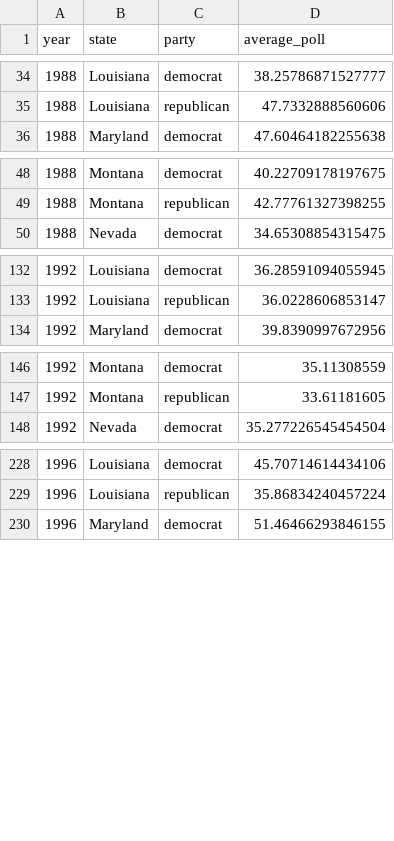
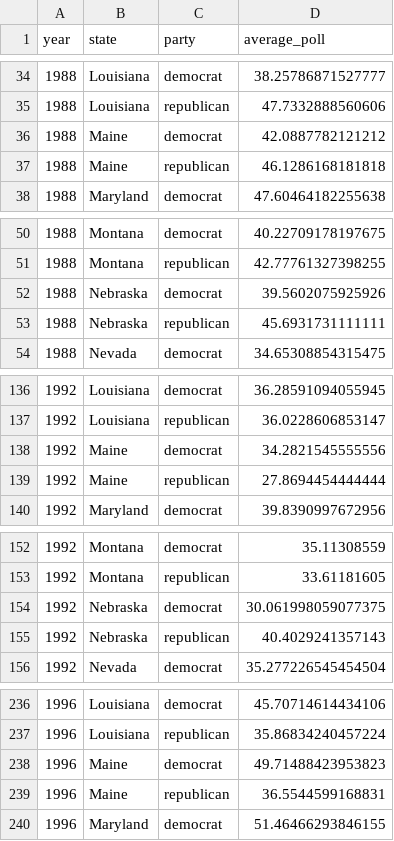
Before and after one commit to itsyaoyu/HPR-2020-Election-Prediction, a CSV file: data/pollavg_bystate_1968-2016_clean.csv, drawn as a sheet; only a part is shown, gaps mark what is left out; the diff covers the shown part only; the diff names each change by its address in the sheet, - before the commit and + after, or states it on an @@ line.

```diff
--- a/data/pollavg_bystate_1968-2016_clean.csv
+++ b/data/pollavg_bystate_1968-2016_clean.csv
+row 36: 1988 | Maine | democrat | 42.0887782121212
+row 37: 1988 | Maine | republican | 46.1286168181818
+row 52: 1988 | Nebraska | democrat | 39.5602075925926
+row 53: 1988 | Nebraska | republican | 45.6931731111111
+row 138: 1992 | Maine | democrat | 34.2821545555556
+row 139: 1992 | Maine | republican | 27.8694454444444
+row 154: 1992 | Nebraska | democrat | 30.061998059077375
+row 155: 1992 | Nebraska | republican | 40.4029241357143
+row 238: 1996 | Maine | democrat | 49.71488423953823
+row 239: 1996 | Maine | republican | 36.5544599168831
```
Also changed, not shown: 22 added rows elsewhere in this file, data/president_polls_state_clean.csv, 3 other files.
